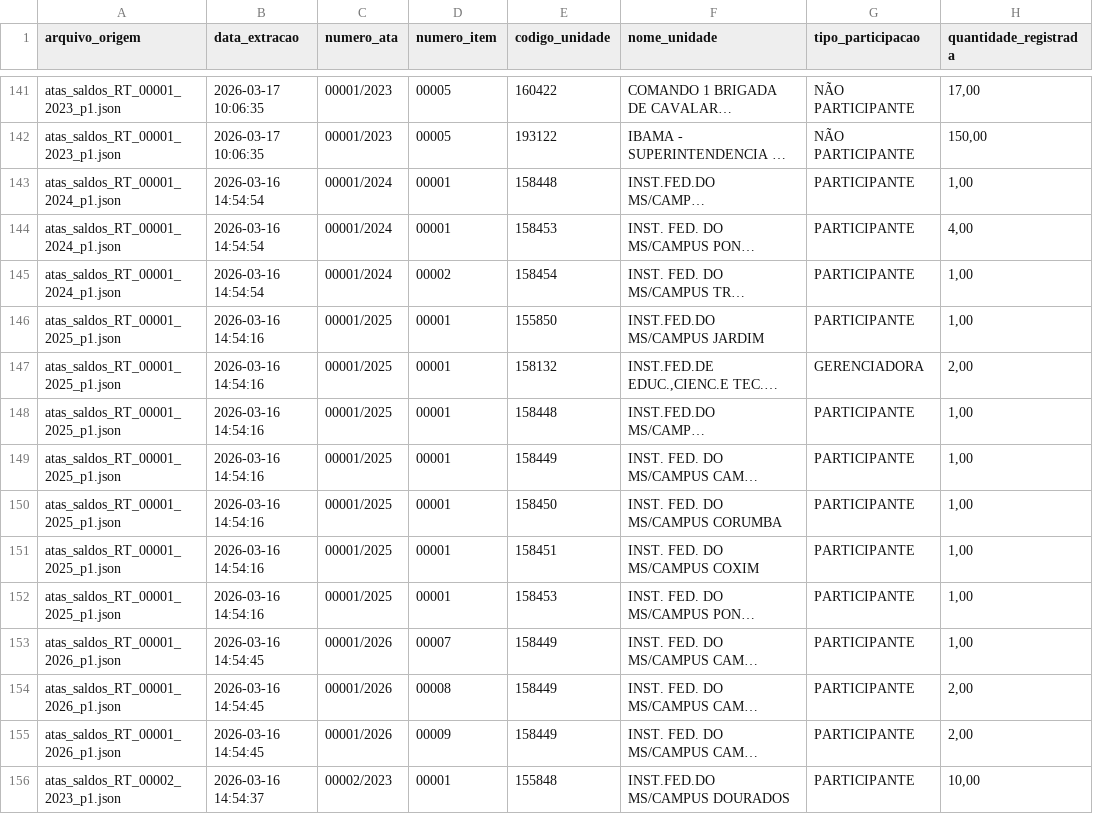
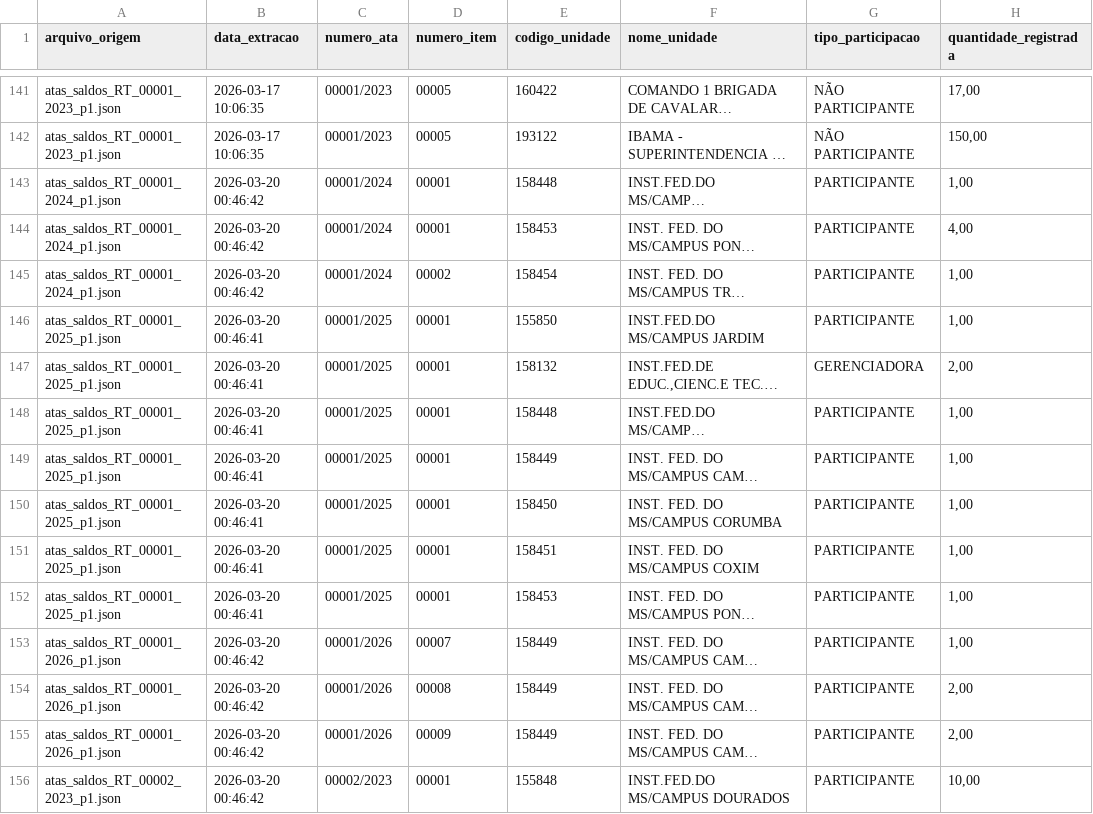
Before and after one commit to tingolopes/comprasgovIFMS, a CSV file: data/atas_saldos.csv, drawn as a sheet; only a part is shown, gaps mark what is left out; long unchanged cells end in …; the diff covers the shown part only; the diff names each change by its address in the sheet, - before the commit and + after, or states it on an @@ line.

Commit message:
Auto-update Bases: 2026-03-20 04:46

```diff
--- a/data/atas_saldos.csv
+++ b/data/atas_saldos.csv
-B143:B145 (data_extracao): 2026-03-16 14:54:54
+B143:B145 (data_extracao): 2026-03-20 00:46:42
-B146:B152 (data_extracao): 2026-03-16 14:54:16
+B146:B152 (data_extracao): 2026-03-20 00:46:41
-B153:B155 (data_extracao): 2026-03-16 14:54:45
+B153:B155 (data_extracao): 2026-03-20 00:46:42
-B156 (data_extracao): 2026-03-16 14:54:37
+B156 (data_extracao): 2026-03-20 00:46:42
```
Also changed, not shown: 72 edited cells elsewhere in this file.
